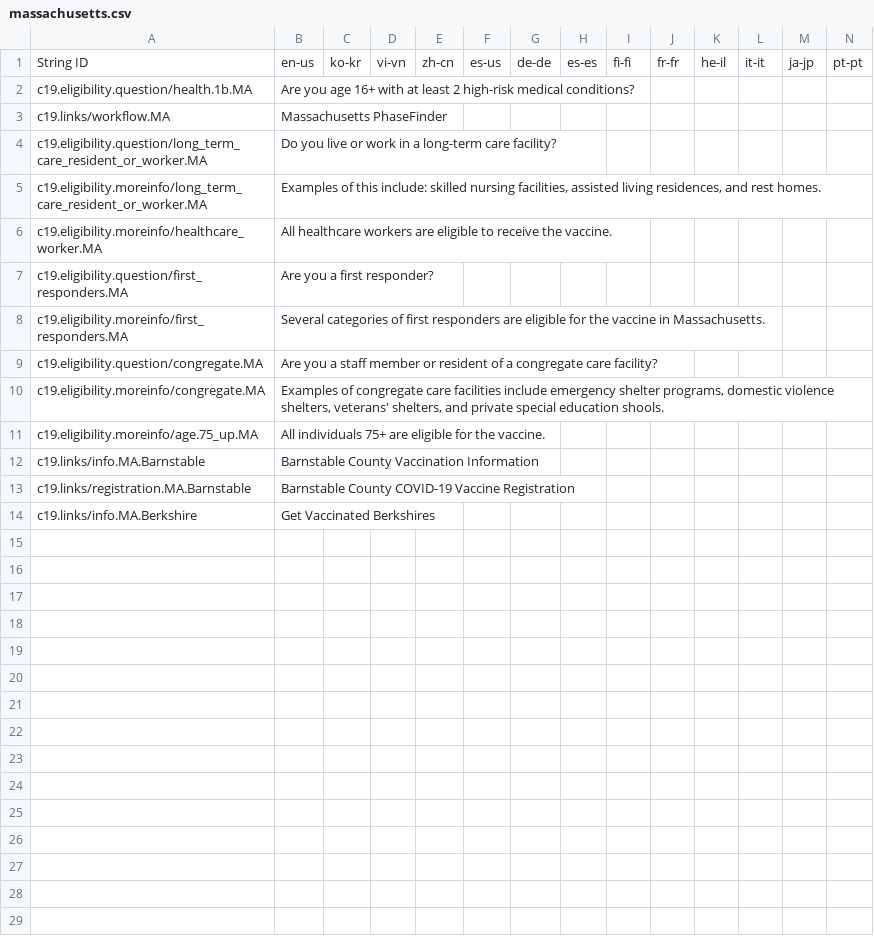
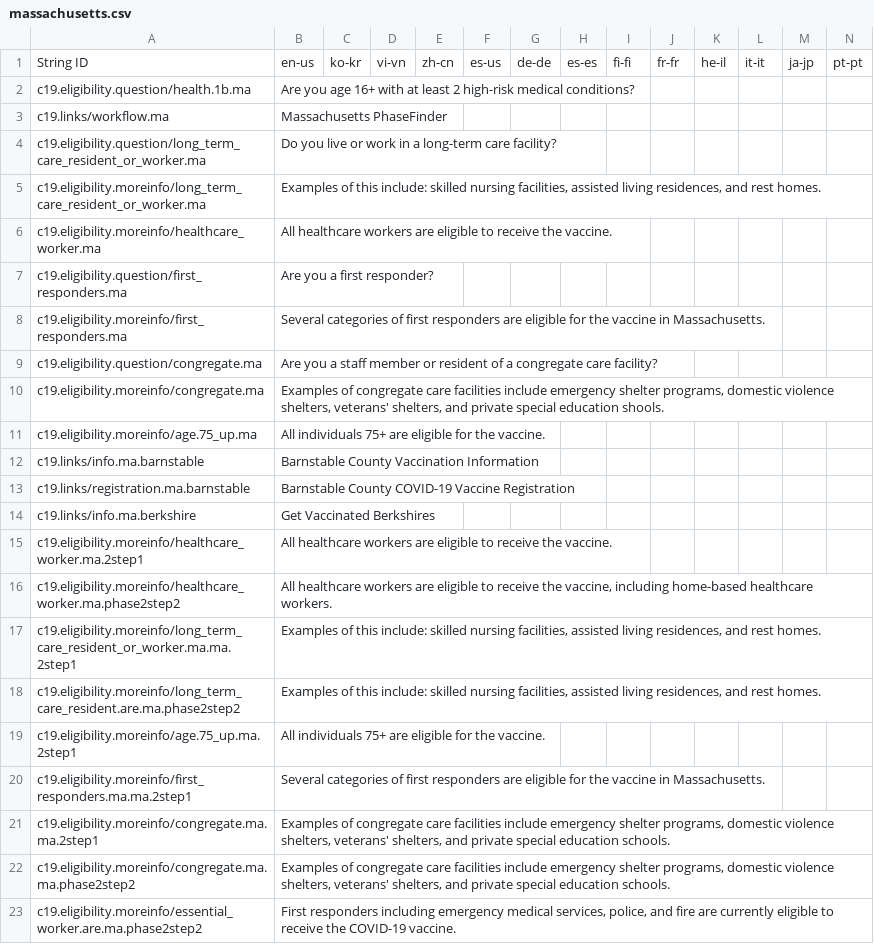
Before and after one commit to microsoft/covid-vaccine-bot, a CSV file: packages/plans/data/policies/massachusetts/massachusetts.csv, drawn as a sheet; only a part is shown; rows hold the shown columns only; the diff names each change by its address in the sheet, - before the commit and + after, or states it on an @@ line.

Commit message:
auto file update

```diff
--- a/packages/plans/data/policies/massachusetts/massachusetts.csv
+++ b/packages/plans/data/policies/massachusetts/massachusetts.csv
-A2: c19.eligibility.question/health.1b.MA
+A2: c19.eligibility.question/health.1b.ma
-A3: c19.links/workflow.MA
+A3: c19.links/workflow.ma
-A4: c19.eligibility.question/long_term_care_resident_or_worker.MA
+A4: c19.eligibility.question/long_term_care_resident_or_worker.ma
-A5: c19.eligibility.moreinfo/long_term_care_resident_or_worker.MA
+A5: c19.eligibility.moreinfo/long_term_care_resident_or_worker.ma
-A6: c19.eligibility.moreinfo/healthcare_worker.MA
+A6: c19.eligibility.moreinfo/healthcare_worker.ma
-A7: c19.eligibility.question/first_responders.MA
+A7: c19.eligibility.question/first_responders.ma
-A8: c19.eligibility.moreinfo/first_responders.MA
+A8: c19.eligibility.moreinfo/first_responders.ma
-A9: c19.eligibility.question/congregate.MA
+A9: c19.eligibility.question/congregate.ma
-A10: c19.eligibility.moreinfo/congregate.MA
+A10: c19.eligibility.moreinfo/congregate.ma
-A11: c19.eligibility.moreinfo/age.75_up.MA
+A11: c19.eligibility.moreinfo/age.75_up.ma
-A12: c19.links/info.MA.Barnstable
+A12: c19.links/info.ma.barnstable
-A13: c19.links/registration.MA.Barnstable
+A13: c19.links/registration.ma.barnstable
-A14: c19.links/info.MA.Berkshire
+A14: c19.links/info.ma.berkshire
+row 15: c19.eligibility.moreinfo/healthcare_worker.ma.2step1 | All healthcare workers are eligible to receive the vaccine.
+row 16: c19.eligibility.moreinfo/healthcare_worker.ma.phase2step2 | All healthcare workers are eligible to receive the vaccine, including home-based healthcare workers.
+row 17: c19.eligibility.moreinfo/long_term_care_resident_or_worker.ma.ma.2step1 | Examples of this include: skilled nursing facilities, assisted living residences, and rest homes.
+row 18: c19.eligibility.moreinfo/long_term_care_resident.are.ma.phase2step2 | Examples of this include: skilled nursing facilities, assisted living residences, and rest homes.
+row 19: c19.eligibility.moreinfo/age.75_up.ma.2step1 | All individuals 75+ are eligible for the vaccine.
+row 20: c19.eligibility.moreinfo/first_responders.ma.ma.2step1 | Several categories of first responders are eligible for the vaccine in Massachusetts.
+row 21: c19.eligibility.moreinfo/congregate.ma.ma.2step1 | Examples of congregate care facilities include emergency shelter programs, domestic violence shelters, veterans' shelters, and private special education schools.
+row 22: c19.eligibility.moreinfo/congregate.ma.ma.phase2step2 | Examples of congregate care facilities include emergency shelter programs, domestic violence shelters, veterans' shelters, and private special education schools.
+row 23: c19.eligibility.moreinfo/essential_worker.are.ma.phase2step2 | First responders including emergency medical services, police, and fire are currently eligible to receive the COVID-19 vaccine.
```
